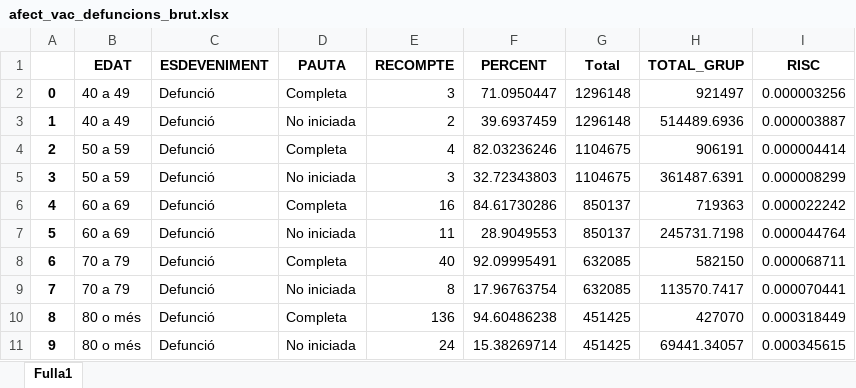
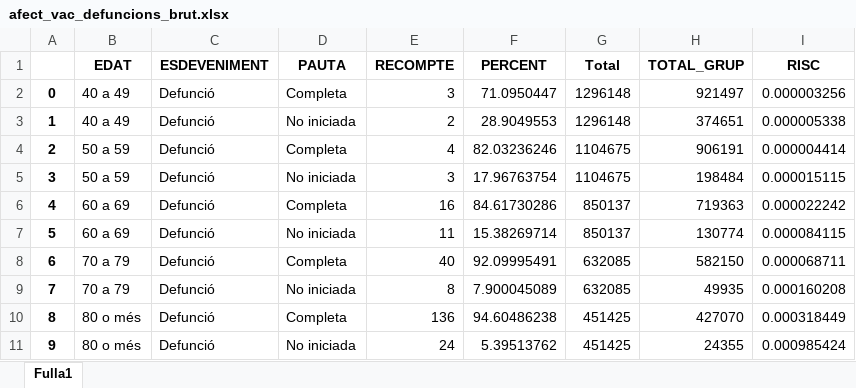
Before and after one commit to JosepAnSabate/Impacte-Covid19-per-estat-de-vacunacio, an Excel workbook: resultats/afect_vac_defuncions_brut.xlsx, sheet Fulla1, drawn as a sheet; values as stored, in another font and other column widths than the file's, no borders; the diff names each change by its address in the sheet, - before the commit and + after, or states it on an @@ line.

```diff
--- a/resultats/afect_vac_defuncions_brut.xlsx (sheet Fulla1)
+++ b/resultats/afect_vac_defuncions_brut.xlsx (sheet Fulla1)
-F3 (PERCENT): 39.6937459
+F3 (PERCENT): 28.9049553
-H3 (TOTAL_GRUP): 514489.6936
+H3 (TOTAL_GRUP): 374651
-I3 (RISC): 0.000003887
+I3 (RISC): 0.000005338
-F5 (PERCENT): 32.72343803
+F5 (PERCENT): 17.96763754
-H5 (TOTAL_GRUP): 361487.6391
+H5 (TOTAL_GRUP): 198484
-I5 (RISC): 0.000008299
+I5 (RISC): 0.000015115
-F7 (PERCENT): 28.9049553
+F7 (PERCENT): 15.38269714
-H7 (TOTAL_GRUP): 245731.7198
+H7 (TOTAL_GRUP): 130774
-I7 (RISC): 0.000044764
+I7 (RISC): 0.000084115
-F9 (PERCENT): 17.96763754
+F9 (PERCENT): 7.900045089
-H9 (TOTAL_GRUP): 113570.7417
+H9 (TOTAL_GRUP): 49935
-I9 (RISC): 0.000070441
+I9 (RISC): 0.000160208
-F11 (PERCENT): 15.38269714
+F11 (PERCENT): 5.39513762
-H11 (TOTAL_GRUP): 69441.34057
+H11 (TOTAL_GRUP): 24355
-I11 (RISC): 0.000345615
+I11 (RISC): 0.000985424
```
Also changed, not shown: resultats/afect_vac_hospi_brut.xlsx, resultats/afect_vac_prevenc_contagis.xlsx, 7 other files.
